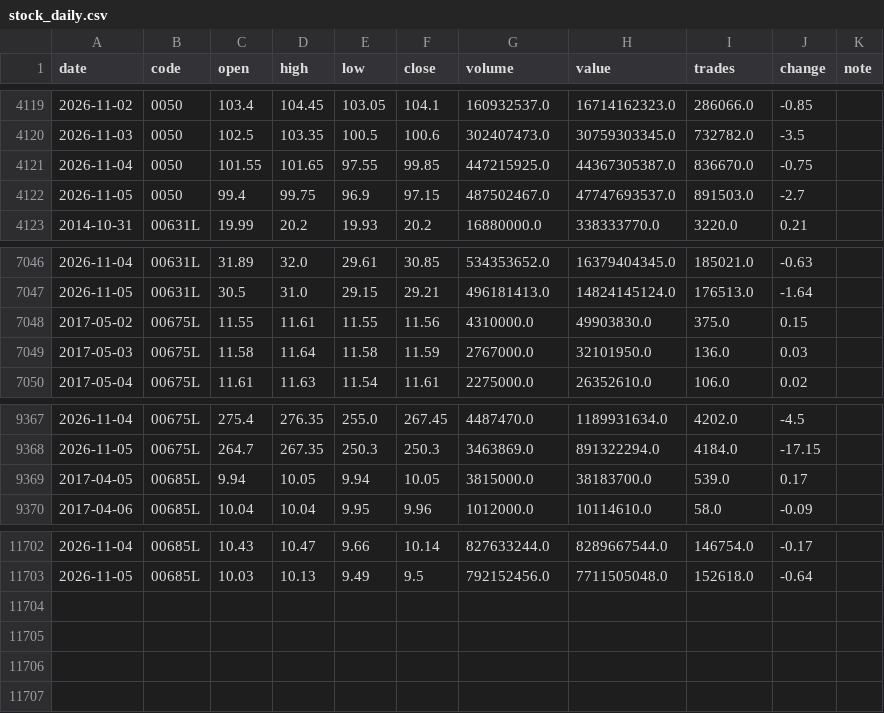
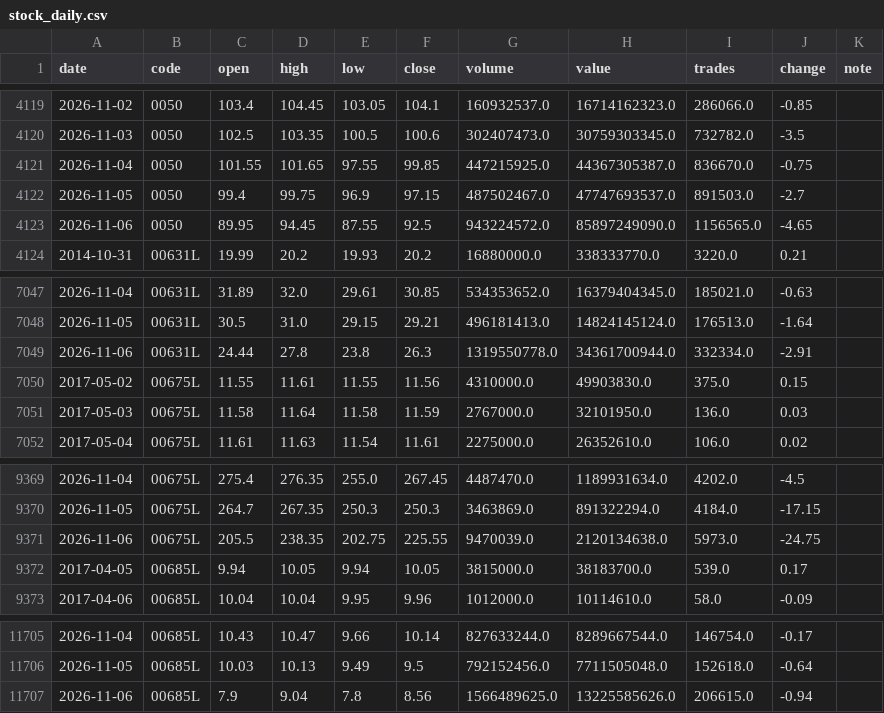
Before and after one commit to kurochu888/twbt, a CSV file: data/source/stock_daily.csv, drawn as a sheet; only a part is shown, gaps mark what is left out.

```diff
--- a/data/source/stock_daily.csv
+++ b/data/source/stock_daily.csv
@@ -4122,2 +4122,3 @@ date,code,open,high,low,close,volume,value,trades,change,note
 2026-11-05,0050,99.4,99.75,96.9,97.15,487502467.0,47747693537.0,891503.0,-2.7,
+2026-11-06,0050,89.95,94.45,87.55,92.5,943224572.0,85897249090.0,1156565.0,-4.65,
 2014-10-31,00631L,19.99,20.2,19.93,20.2,16880000.0,338333770.0,3220.0,0.21,
@@ -7047,2 +7048,3 @@ date,code,open,high,low,close,volume,value,trades,change,note
 2026-11-05,00631L,30.5,31.0,29.15,29.21,496181413.0,14824145124.0,176513.0,-1.64,
+2026-11-06,00631L,24.44,27.8,23.8,26.3,1319550778.0,34361700944.0,332334.0,-2.91,
 2017-05-02,00675L,11.55,11.61,11.55,11.56,4310000.0,49903830.0,375.0,0.15,
@@ -9368,2 +9370,3 @@ date,code,open,high,low,close,volume,value,trades,change,note
 2026-11-05,00675L,264.7,267.35,250.3,250.3,3463869.0,891322294.0,4184.0,-17.15,
+2026-11-06,00675L,205.5,238.35,202.75,225.55,9470039.0,2120134638.0,5973.0,-24.75,
 2017-04-05,00685L,9.94,10.05,9.94,10.05,3815000.0,38183700.0,539.0,0.17,
@@ -11703 +11706,2 @@ date,code,open,high,low,close,volume,value,trades,change,note
 2026-11-05,00685L,10.03,10.13,9.49,9.5,792152456.0,7711505048.0,152618.0,-0.64,
+2026-11-06,00685L,7.9,9.04,7.8,8.56,1566489625.0,13225585626.0,206615.0,-0.94,
```
Also changed, not shown: data/source/index_daily.csv, data/source/month_log.csv, 1 other file.
